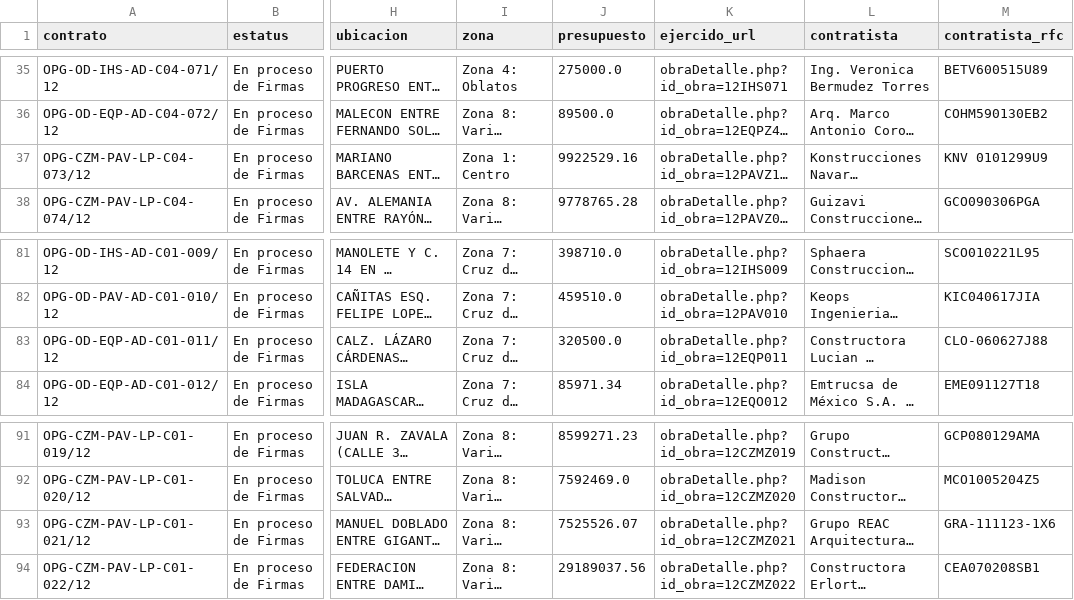
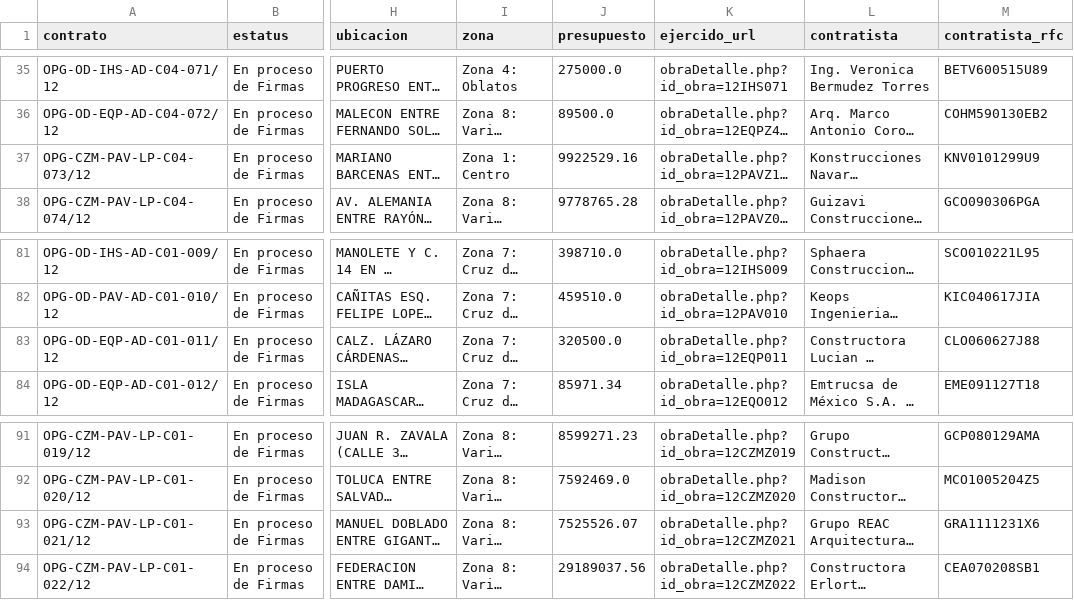
Before and after one commit to regenhans/obrasgdl, a CSV file: csv/year2012.csv, drawn as a sheet; only a part is shown, gaps mark what is left out; long unchanged cells end in …; the diff names each change by its address in the sheet, - before the commit and + after, or states it on an @@ line.

```diff
--- a/csv/year2012.csv
+++ b/csv/year2012.csv
-M37 (contratista_rfc): KNV 0101299U9
+M37 (contratista_rfc): KNV0101299U9
-M83 (contratista_rfc): CLO-060627J88
+M83 (contratista_rfc): CLO060627J88
-M93 (contratista_rfc): GRA-111123-1X6
+M93 (contratista_rfc): GRA1111231X6
```
Also changed, not shown: csv/year2008.csv, csv/year2009.csv, 8 other files.
